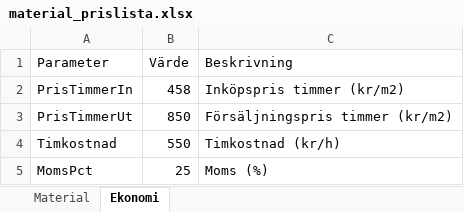
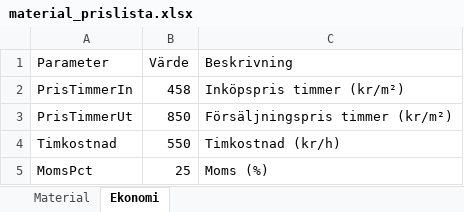
Before and after one commit to rogge12/timmerhus-kalkyl, an Excel workbook: public/material_prislista.xlsx, sheet Ekonomi, drawn as a sheet; values as stored, in another font and other column widths than the file's, no borders; the diff names each change by its address in the sheet, - before the commit and + after, or states it on an @@ line.

```diff
--- a/public/material_prislista.xlsx (sheet Ekonomi)
+++ b/public/material_prislista.xlsx (sheet Ekonomi)
-C2 (Beskrivning): Inköpspris timmer (kr/m2)
+C2 (Beskrivning): Inköpspris timmer (kr/m²)
-C3 (Beskrivning): Försäljningspris timmer (kr/m2)
+C3 (Beskrivning): Försäljningspris timmer (kr/m²)
```
Also changed, not shown: sheet Material, 18 other files.
